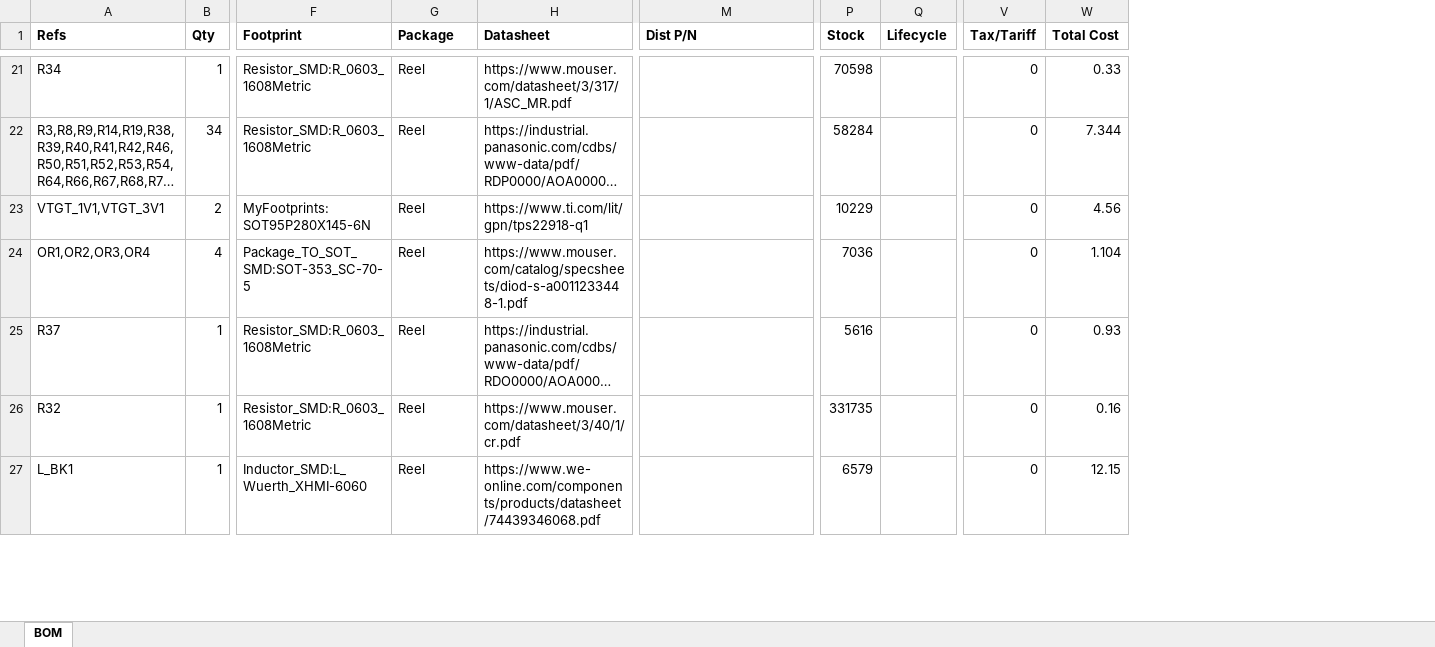
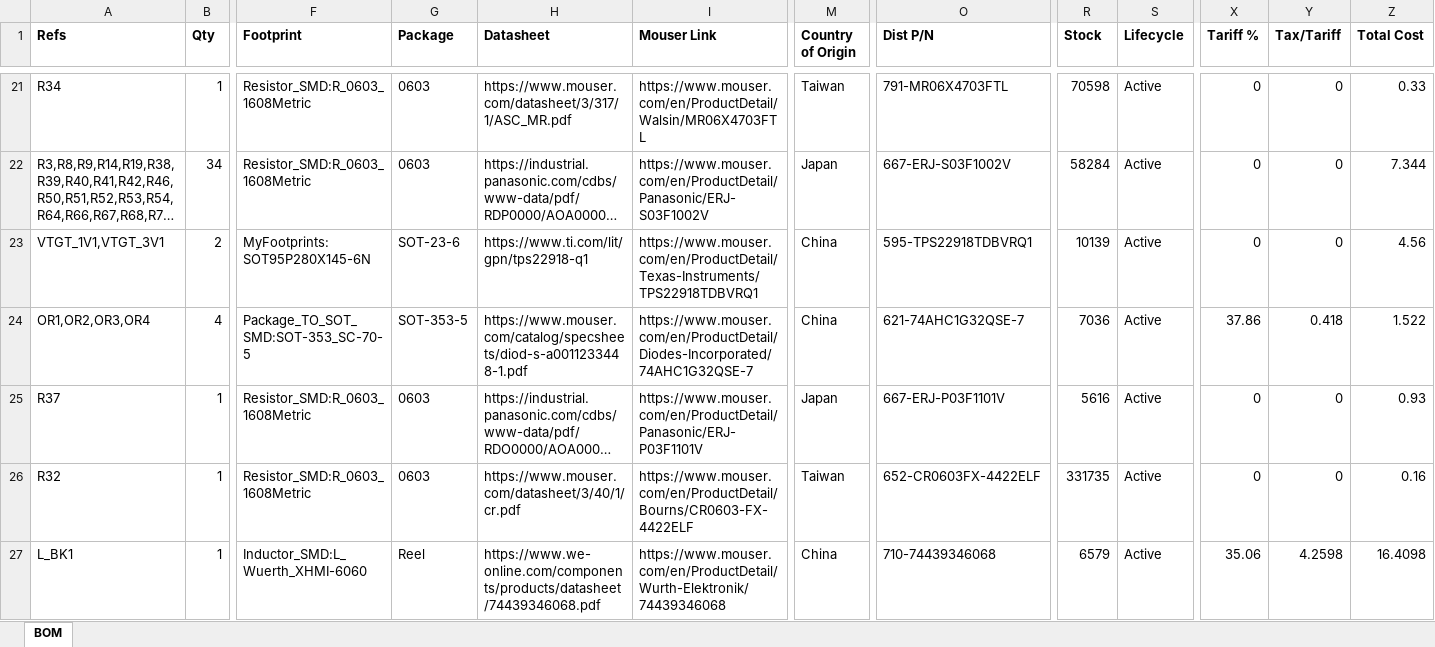
Before and after one commit to sadadsh/stockroom, an Excel workbook: docs/FINALE_SAUCE_BOM.xlsx, sheet BOM, drawn as a sheet; only a part is shown, gaps mark what is left out; long unchanged cells end in …; values as stored, in another font and other column widths than the file's, no borders; addresses are those after the commit; the diff covers the shown part only; the diff names each change by its address in the sheet, - before the commit and + after, or states it on an @@ line.

Commit message:
Regenerate the FINALE SAUCE BOM docs with Mouser purchase links, country of origin and real per-part US tariffs

```diff
--- a/docs/FINALE_SAUCE_BOM.xlsx (sheet BOM)
+++ b/docs/FINALE_SAUCE_BOM.xlsx (sheet BOM)
+column I (Mouser Link), rows 21-27: https://www.mouser.com/en/ProductDetail/Walsin/MR06X4703FTL | https://www.mouser.com/en/ProductDetail/Panasonic/ERJ-S03F1002V | https://www.mouser.com/en/ProductDetail/Texas-Instruments/TPS22918TDBVRQ1 | https://www.mouser.com/en/ProductDetail/Diodes-Incorporated/74AHC1G32QSE-7 | https://www.mouser.com/en/ProductDetail/Panasonic/ERJ-P03F1101V | https://www.mouser.com/en/ProductDetail/Bourns/CR0603-FX-4422ELF | https://www.mouser.com/en/ProductDetail/Wurth-Elektronik/74439346068
+column M (Country of Origin), rows 21-27: Taiwan | Japan | China | China | Japan | Taiwan | China
+column X (Tariff %), rows 21-27: 0 | 0 | 0 | 37.86 | 0 | 0 | 35.06
-G21:G22 (Package): Reel
+G21:G22 (Package): 0603
-O21 (Dist P/N): (empty)
+O21 (Dist P/N): 791-MR06X4703FTL
-S21:S27 (Lifecycle): (empty)
+S21:S27 (Lifecycle): Active
-O22 (Dist P/N): (empty)
+O22 (Dist P/N): 667-ERJ-S03F1002V
-G23 (Package): Reel
+G23 (Package): SOT-23-6
-O23 (Dist P/N): (empty)
+O23 (Dist P/N): 595-TPS22918TDBVRQ1
-R23 (Stock): 10229
+R23 (Stock): 10139
-G24 (Package): Reel
+G24 (Package): SOT-353-5
-O24 (Dist P/N): (empty)
+O24 (Dist P/N): 621-74AHC1G32QSE-7
-Y24 (Tax/Tariff): 0
+Y24 (Tax/Tariff): 0.418
-Z24 (Total Cost): 1.104
+Z24 (Total Cost): 1.522
-G25:G26 (Package): Reel
+G25:G26 (Package): 0603
-O25 (Dist P/N): (empty)
+O25 (Dist P/N): 667-ERJ-P03F1101V
-O26 (Dist P/N): (empty)
+O26 (Dist P/N): 652-CR0603FX-4422ELF
-O27 (Dist P/N): (empty)
+O27 (Dist P/N): 710-74439346068
-Y27 (Tax/Tariff): 0
+Y27 (Tax/Tariff): 4.2598
-Z27 (Total Cost): 12.15
+Z27 (Total Cost): 16.4098
```
Also changed, not shown: 328 edited cells elsewhere in this sheet, 1 other file.
